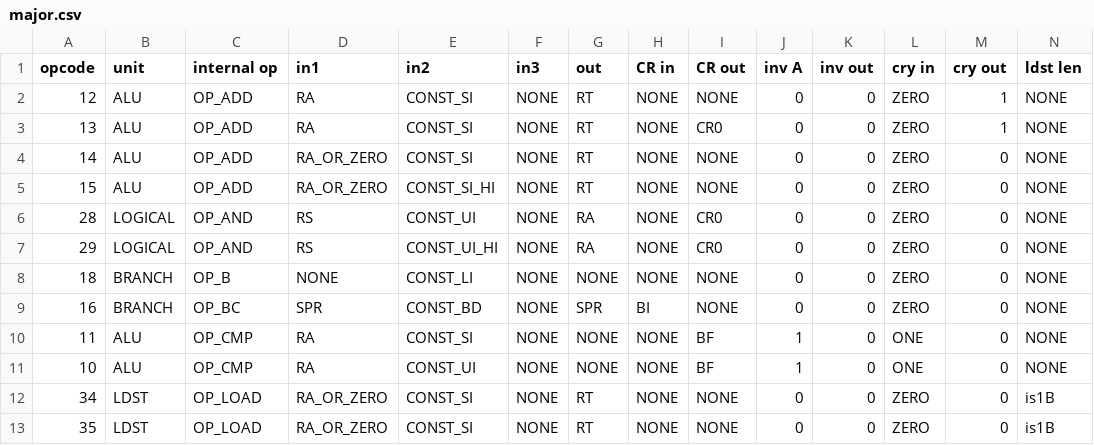
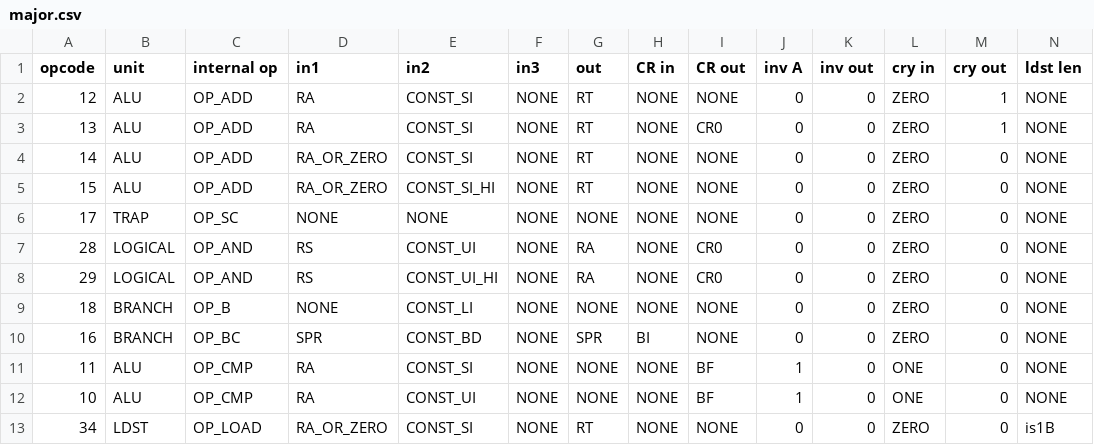
Before and after one commit to programmerjake/libre-soc-wiki, a CSV file: openpower/isatables/major.csv, drawn as a sheet; only a part is shown; the shorter side is filled out with more unchanged rows; rows hold the shown columns only; the diff names each change by its address in the sheet, - before the commit and + after, or states it on an @@ line.

Commit message:
add temporary OP_SC, really needs separate minor_17.csv

```diff
--- a/openpower/isatables/major.csv
+++ b/openpower/isatables/major.csv
+row 6: 17 | TRAP | OP_SC | NONE | NONE | NONE | NONE | NONE | NONE | 0 | 0 | ZERO | 0 | NONE
```
